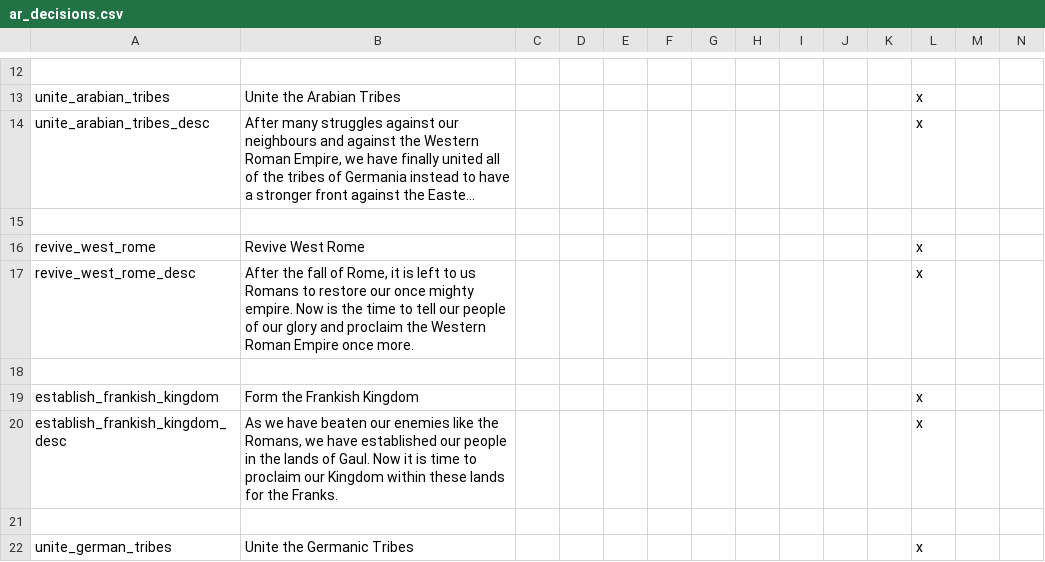
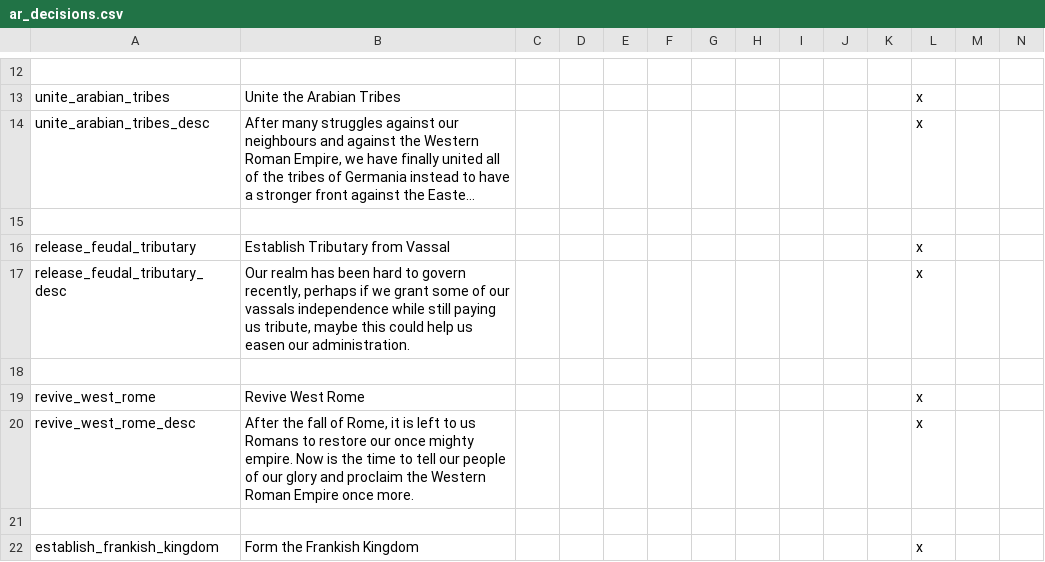
Before and after one commit to Archidemos/extradecisions, a CSV file: localisation/ar_decisions.csv, drawn as a sheet; only a part is shown, gaps mark what is left out; the shorter side is filled out with more unchanged rows; long unchanged cells end in …; rows hold the shown columns only; the diff names each change by its address in the sheet, - before the commit and + after, or states it on an @@ line.

```diff
--- a/localisation/ar_decisions.csv
+++ b/localisation/ar_decisions.csv
+row 16: release_feudal_tributary | Establish Tributary from Vassal |  |  |  |  |  |  |  |  |  | x
+row 17: release_feudal_tributary_desc | Our realm has been hard to govern recently, perhaps if we grant some of our vassals independence while still paying us tribute, maybe this could help us easen our administration. |  |  |  |  |  |  |  |  |  | x
+row 18: (empty)
```
Also changed, not shown: localisation/ar_buildings.csv, localisation/ar_modifiers.csv, 20 other files.
